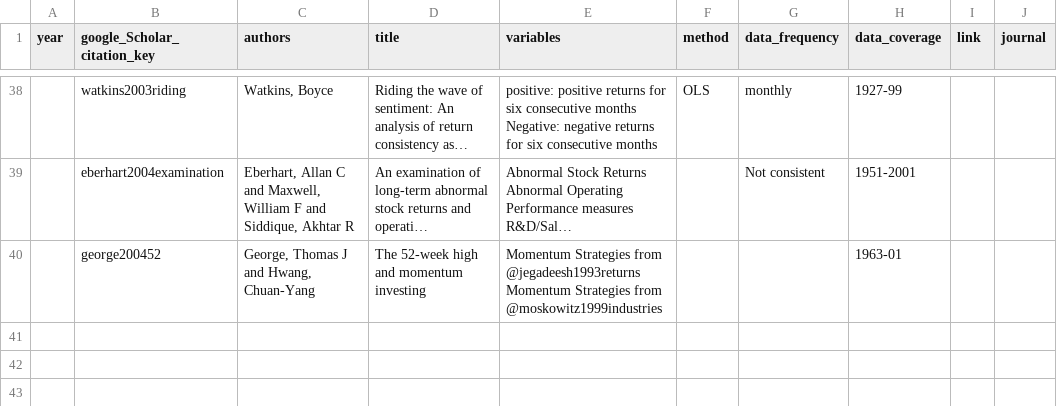
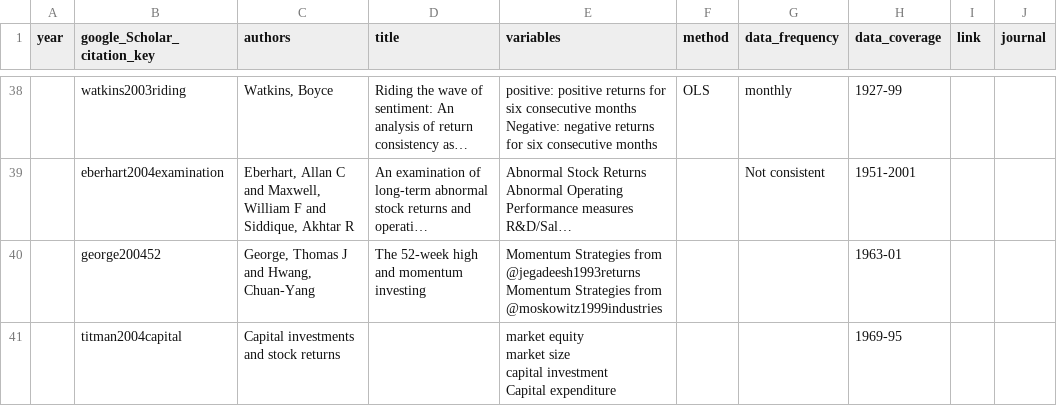
Before and after one commit to krishpn/financialanomalies, a CSV file: literatures.csv, drawn as a sheet; only a part is shown, gaps mark what is left out; long unchanged cells end in …; ↵ is a line break in a cell; the diff names each change by its address in the sheet, - before the commit and + after, or states it on an @@ line.

```diff
--- a/literatures.csv
+++ b/literatures.csv
+row 41:  | titman2004capital | Capital investments and stock returns |  | market equity ↵ market size ↵ capital investment ↵ Capital expenditure |  |  | 1969-95
```
Also changed, not shown: 3 other files.
